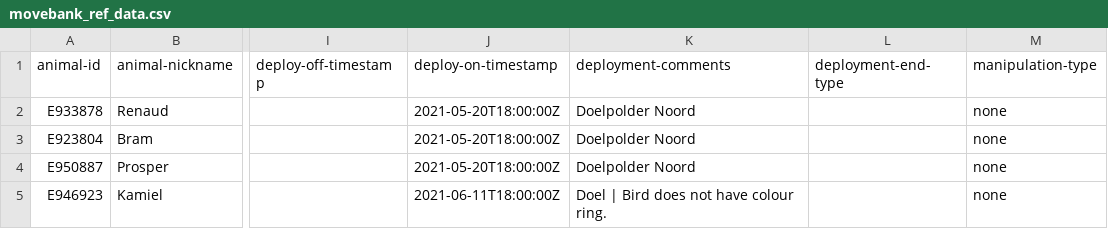
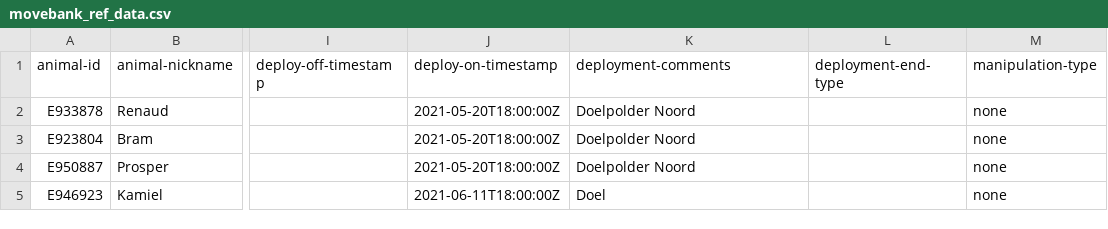
Before and after one commit to inbo/bird-tracking, a CSV file: data/processed/MEDGULL_ANTWERPEN/movebank_ref_data.csv, drawn as a sheet; only a part is shown, gaps mark what is left out; the diff names each change by its address in the sheet, - before the commit and + after, or states it on an @@ line.

Commit message:
Remove remark

```diff
--- a/data/processed/MEDGULL_ANTWERPEN/movebank_ref_data.csv
+++ b/data/processed/MEDGULL_ANTWERPEN/movebank_ref_data.csv
-K5 (deployment-comments): Doel | Bird does not have colour ring.
+K5 (deployment-comments): Doel
```
